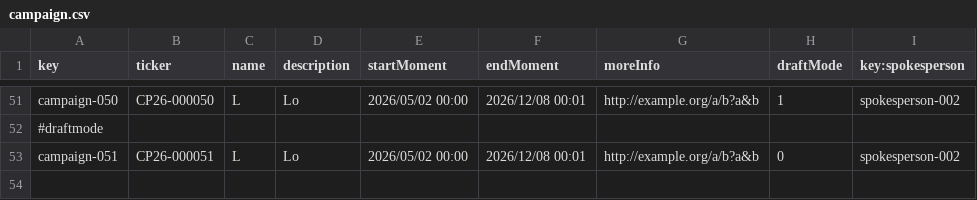
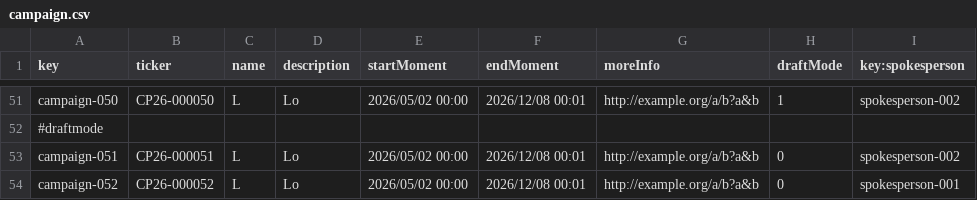
Before and after one commit to AlejandroParody/Acme-Starters-G042, a CSV file: src/main/resources/WEB-INF/data/sample/batch-01/campaign.csv, drawn as a sheet; only a part is shown, gaps mark what is left out.

Commit message:
ticker duplicate fix, now impossible to create a campaign with used ticker

```diff
--- a/src/main/resources/WEB-INF/data/sample/batch-01/campaign.csv
+++ b/src/main/resources/WEB-INF/data/sample/batch-01/campaign.csv
@@ -53 +53,2 @@ campaign-050,CP26-000050,L,Lo,2026/05/02 00:00,2026/12/08 00:01,http://example.o
 campaign-051,CP26-000051,L,Lo,2026/05/02 00:00,2026/12/08 00:01,http://example.org/a/b?a&b,0,spokesperson-002
+campaign-052,CP26-000052,L,Lo,2026/05/02 00:00,2026/12/08 00:01,http://example.org/a/b?a&b,0,spokesperson-001
```
Also changed, not shown: 5 other files.
